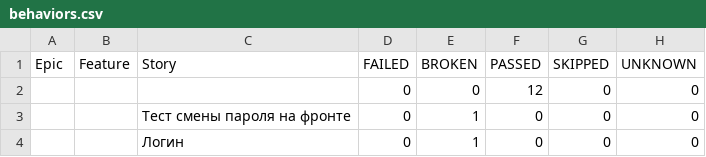
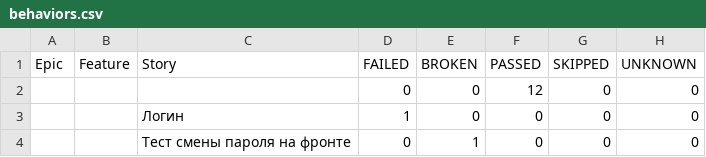
Before and after one commit to VadimZhuckow/allure_report, a CSV file: data/behaviors.csv, drawn as a sheet.

```diff
--- a/data/behaviors.csv
+++ b/data/behaviors.csv
@@ -2,3 +2,3 @@
 "","","","0","0","12","0","0"
+"","","Логин","1","0","0","0","0"
 "","","Тест смены пароля на фронте","0","1","0","0","0"
-"","","Логин","0","1","0","0","0"
```
Also changed, not shown: data/suites.csv, 38 other files.
